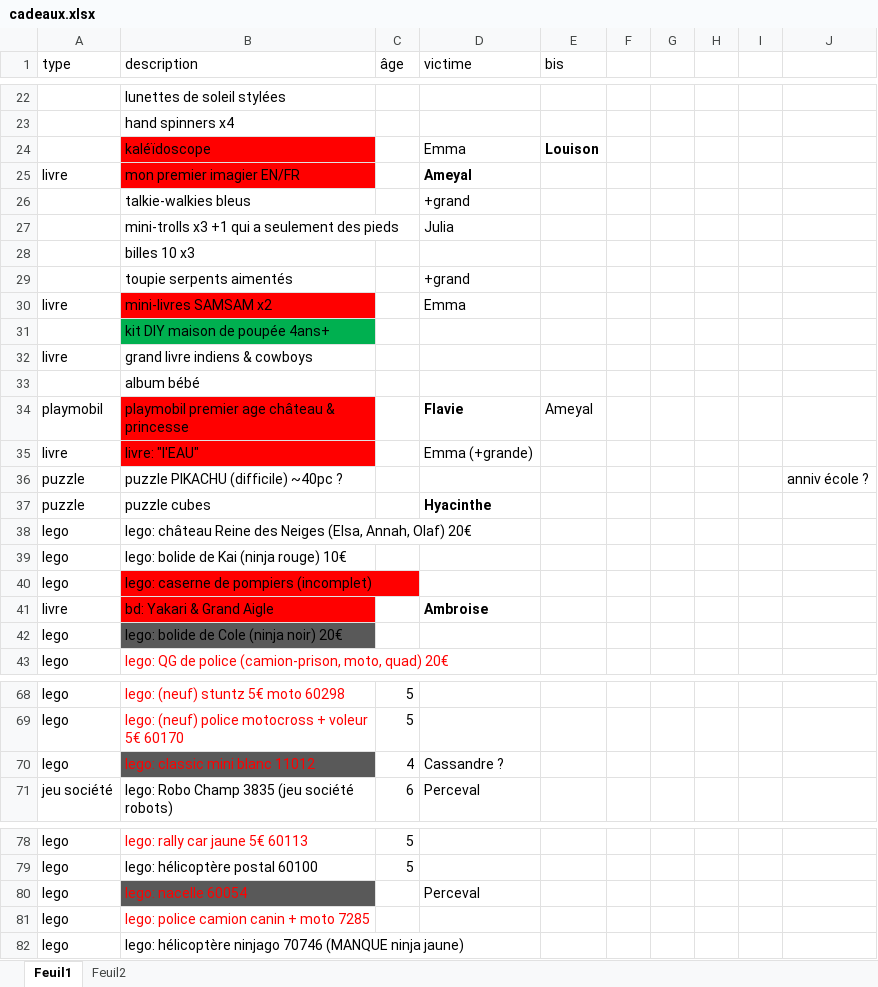
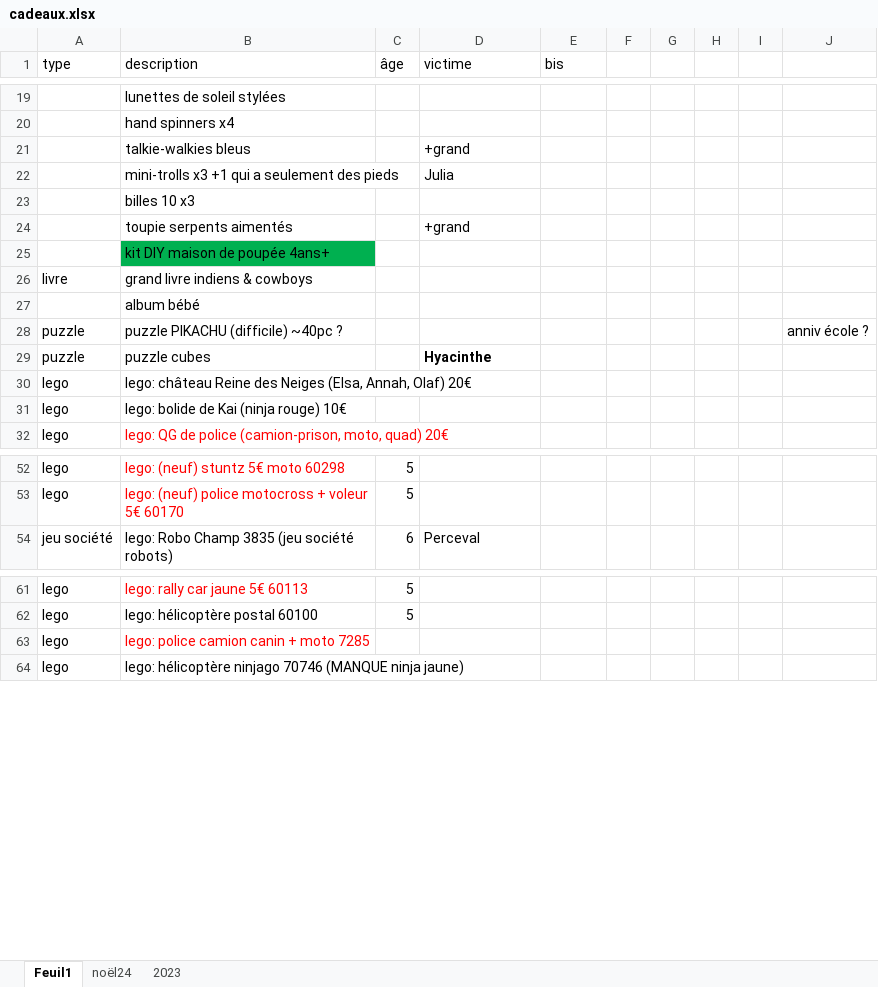
Before and after one commit to lenopgm/notes, an Excel workbook: cadeaux.xlsx, sheet Feuil1, drawn as a sheet; only a part is shown, gaps mark what is left out; values as stored, in another font and other column widths than the file's, no borders; the diff covers the shown part only; the diff names each change by its address in the sheet, - before the commit and + after, or states it on an @@ line.

```diff
--- a/cadeaux.xlsx (sheet Feuil1)
+++ b/cadeaux.xlsx (sheet Feuil1)
-sheet tab: Feuil2
+sheet tab: 2023
+sheet tab: noël24
-row 24:  | kaléïdoscope |  | Emma | Louison
-row 25: livre | mon premier imagier EN/FR |  | Ameyal
-row 30: livre | mini-livres SAMSAM x2 |  | Emma
-row 34: playmobil | playmobil premier age château & princesse |  | Flavie | Ameyal
-row 35: livre | livre: "l'EAU" |  | Emma (+grande)
-row 40: lego | lego: caserne de pompiers (incomplet)
-row 41: livre | bd: Yakari & Grand Aigle |  | Ambroise
-row 42: lego | lego: bolide de Cole (ninja noir) 20€
-row 70: lego | lego: classic mini blanc 11012 | 4 | Cassandre ?
-row 80: lego | lego: nacelle 60054 |  | Perceval
```
Also changed, not shown: 8 removed rows and 1 edited cell elsewhere in this sheet, sheet 2023.
